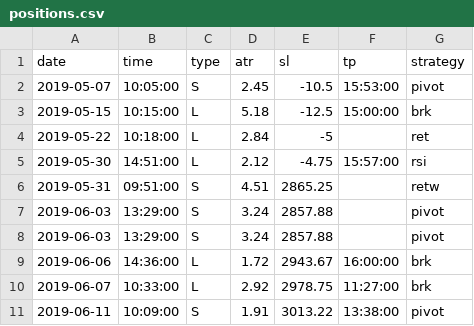
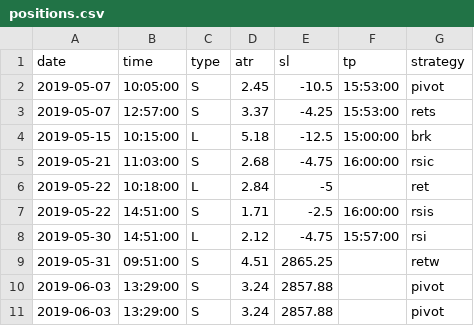
Before and after one commit to eriksolg/strategy_backtester, a CSV file: positions.csv, drawn as a sheet; only a part is shown; the shorter side is filled out with more unchanged rows; the diff names each change by its address in the sheet, - before the commit and + after, or states it on an @@ line.

```diff
--- a/positions.csv
+++ b/positions.csv
+row 3: 2019-05-07 | 12:57:00 | S | 3.37 | -4.25 | 15:53:00 | rets
+row 5: 2019-05-21 | 11:03:00 | S | 2.68 | -4.75 | 16:00:00 | rsic
+row 7: 2019-05-22 | 14:51:00 | S | 1.71 | -2.5 | 16:00:00 | rsis
```
Also changed, not shown: 1 other file.
